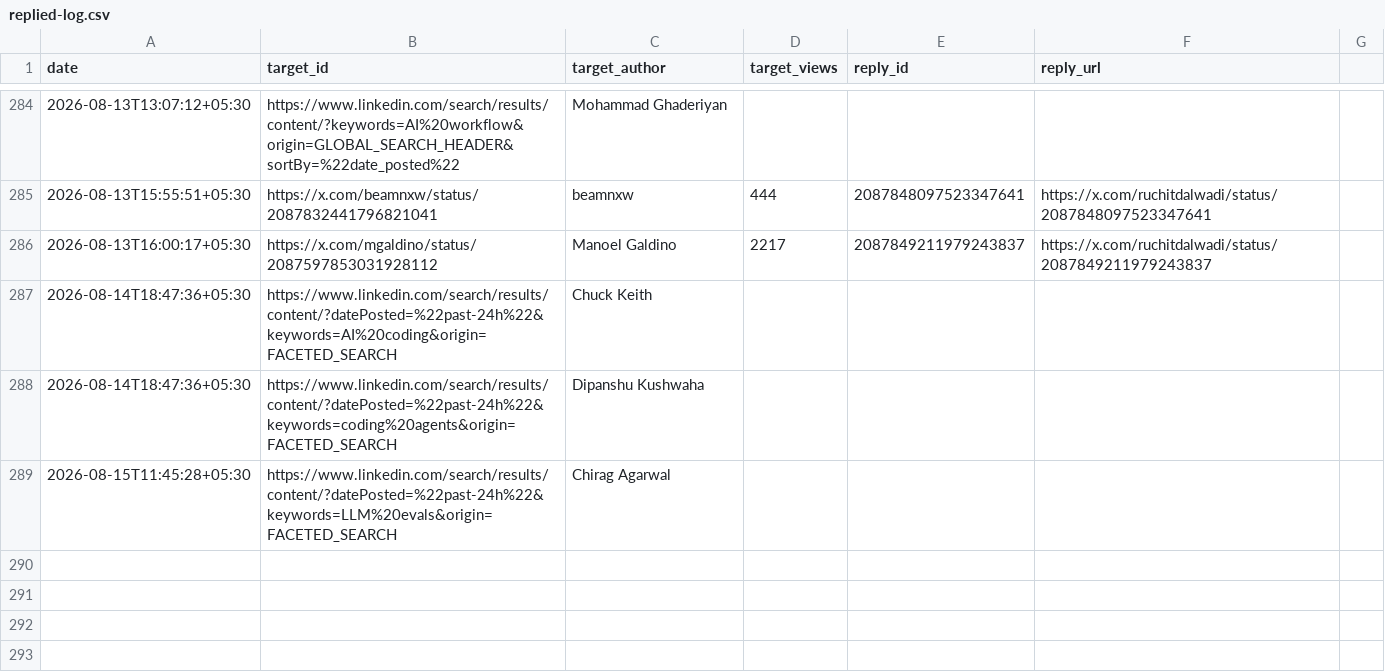
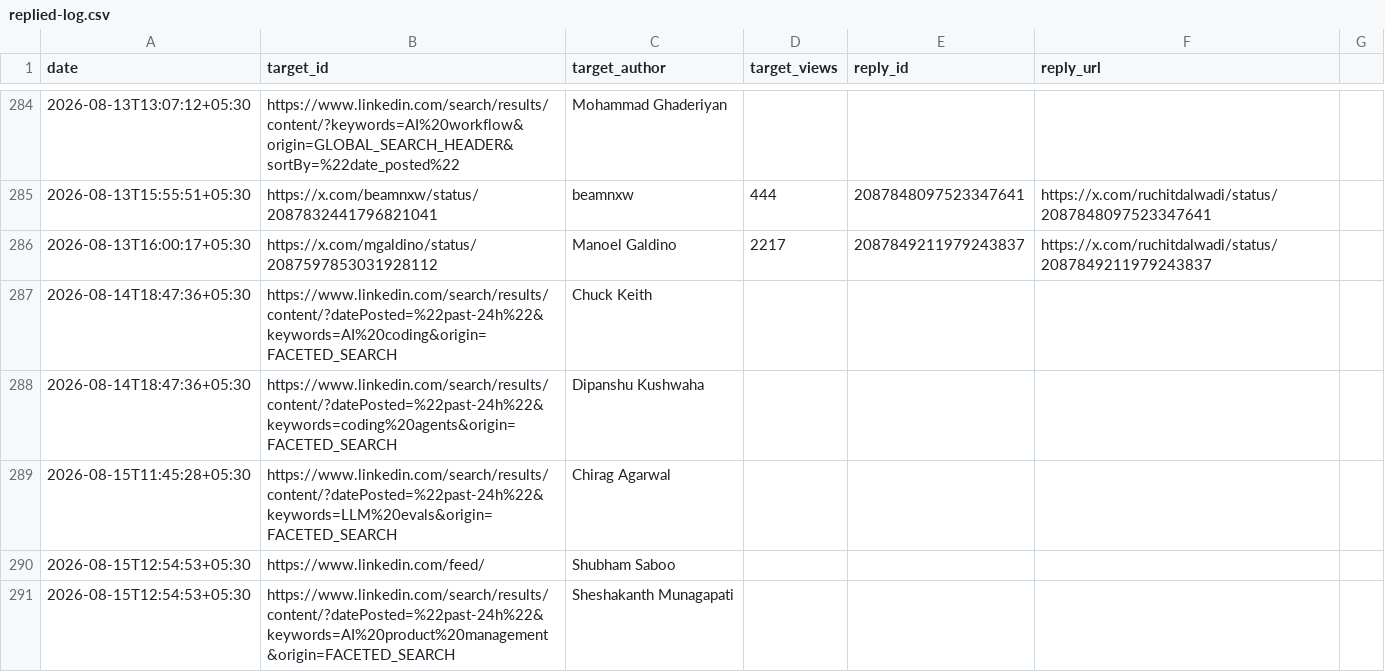
Before and after one commit to Ruchit1395/ruchitdalwadi-com, a CSV file: distribution/first-ten-customers-for-a-b2b-ai-startup/replied-log.csv, drawn as a sheet; only a part is shown, gaps mark what is left out; the diff names each change by its address in the sheet, - before the commit and + after, or states it on an @@ line.

Commit message:
log LinkedIn recovery comments

```diff
--- a/distribution/first-ten-customers-for-a-b2b-ai-startup/replied-log.csv
+++ b/distribution/first-ten-customers-for-a-b2b-ai-startup/replied-log.csv
+row 290: 2026-08-15T12:54:53+05:30 | https://www.linkedin.com/feed/ | Shubham Saboo
+row 291: 2026-08-15T12:54:53+05:30 | https://www.linkedin.com/search/results/content/?datePosted=%22past-24h%22&keywords=AI%20product%20management&origin=FACETED_SEARCH | Sheshakanth Munagapati
```
Also changed, not shown: 1 other file.
